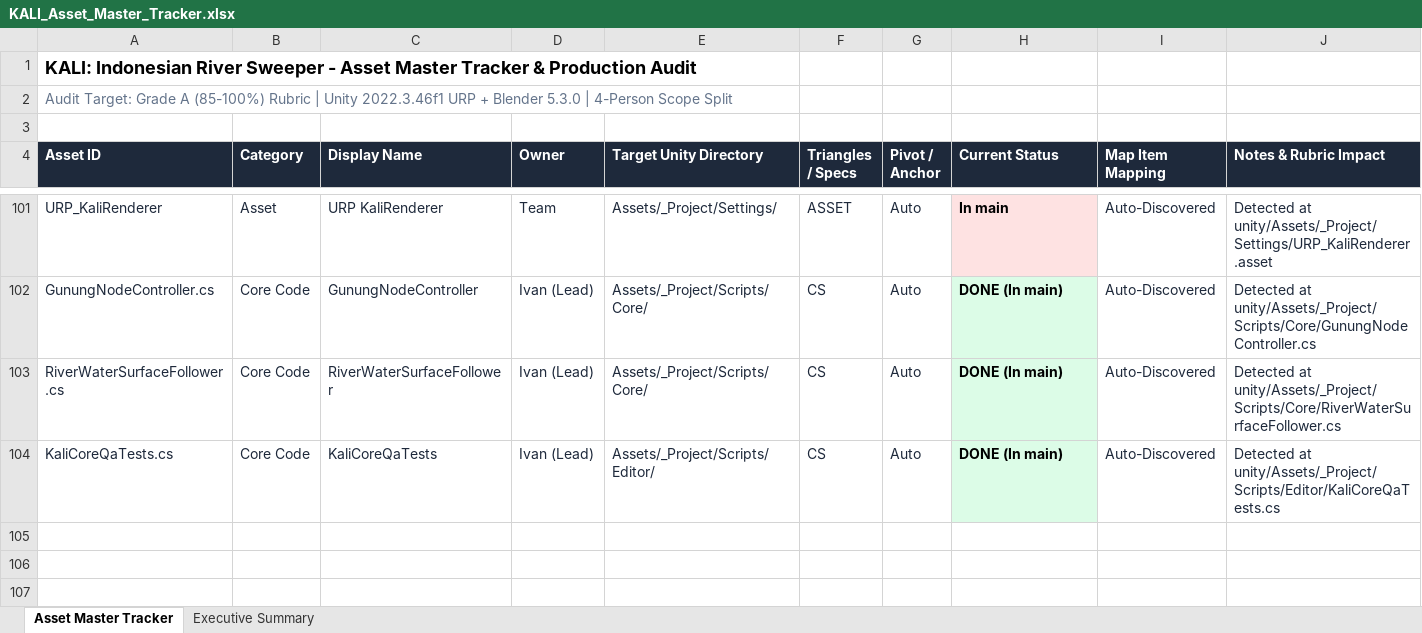
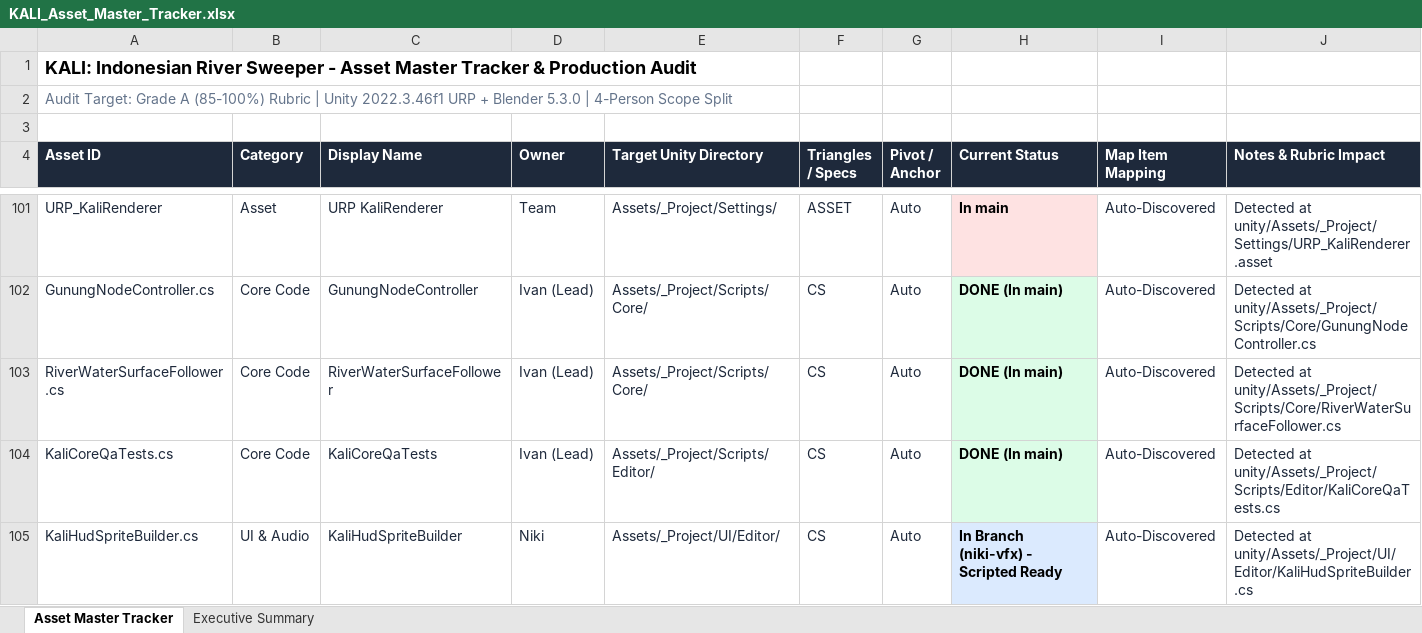
Before and after one commit to Gee123a/kali-river-sweeper, an Excel workbook: docs/KALI_Asset_Master_Tracker.xlsx, sheet Asset Master Tracker, drawn as a sheet; only a part is shown, gaps mark what is left out; values as stored, in another font and other column widths than the file's, no borders; the diff names each change by its address in the sheet, - before the commit and + after, or states it on an @@ line.

```diff
--- a/docs/KALI_Asset_Master_Tracker.xlsx (sheet Asset Master Tracker)
+++ b/docs/KALI_Asset_Master_Tracker.xlsx (sheet Asset Master Tracker)
+row 105: KaliHudSpriteBuilder.cs | UI & Audio | KaliHudSpriteBuilder | Niki | Assets/_Project/UI/Editor/ | CS | Auto | In Branch (niki-vfx) - Scripted Ready | Auto-Discovered | Detected at unity/Assets/_Project/UI/Editor/KaliHudSpriteBuilder.cs
```
Also changed, not shown: sheet Executive Summary, 2 other files.
